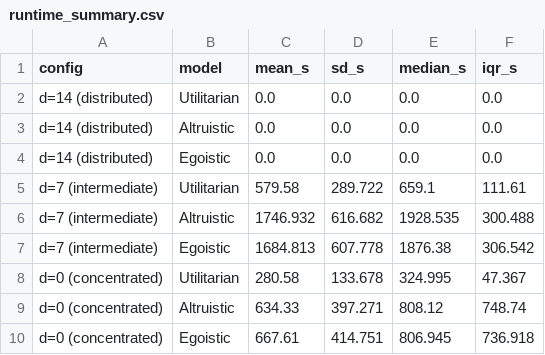
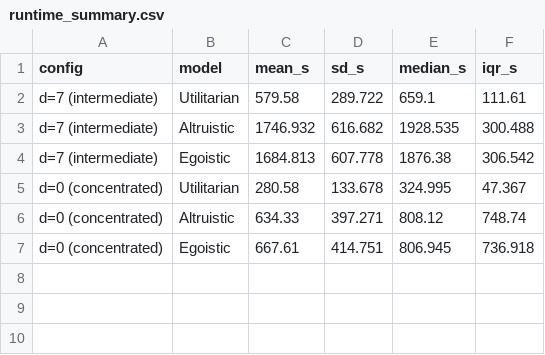
Before and after one commit to JomarMonreal/monreal-fork-sugarscape, a CSV file: data/runtime_summary.csv, drawn as a sheet.

```diff
--- a/data/runtime_summary.csv
+++ b/data/runtime_summary.csv
@@ -1,5 +1,2 @@
 config,model,mean_s,sd_s,median_s,iqr_s
-d=14  (distributed),Utilitarian,0.0,0.0,0.0,0.0
-d=14  (distributed),Altruistic,0.0,0.0,0.0,0.0
-d=14  (distributed),Egoistic,0.0,0.0,0.0,0.0
 d=7   (intermediate),Utilitarian,579.58,289.722,659.1,111.61
```
Also changed, not shown: 1 other file.
